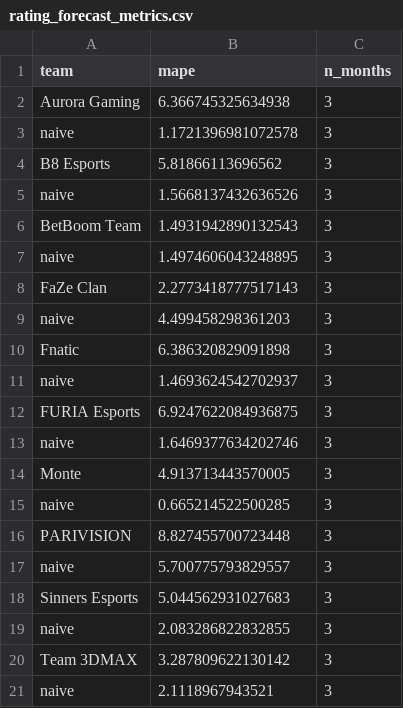
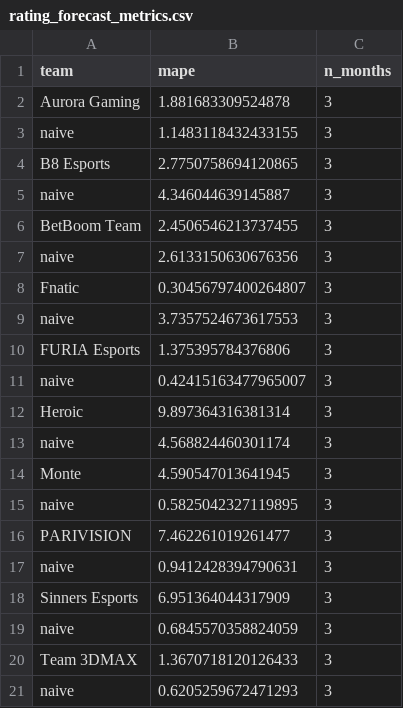
Before and after one commit to IlliaDol/cs2-match-analytics, a CSV file: outputs/rating_forecast_metrics.csv, drawn as a sheet.

```diff
--- a/outputs/rating_forecast_metrics.csv
+++ b/outputs/rating_forecast_metrics.csv
@@ -1,21 +1,21 @@
 team,mape,n_months
-Aurora Gaming,6.366745325634938,3
-naive,1.1721396981072578,3
-B8 Esports,5.81866113696562,3
-naive,1.5668137432636526,3
-BetBoom Team,1.4931942890132543,3
-naive,1.4974606043248895,3
-FaZe Clan,2.2773418777517143,3
-naive,4.499458298361203,3
-Fnatic,6.386320829091898,3
-naive,1.4693624542702937,3
-FURIA Esports,6.9247622084936875,3
-naive,1.6469377634202746,3
-Monte,4.913713443570005,3
-naive,0.665214522500285,3
-PARIVISION,8.827455700723448,3
-naive,5.700775793829557,3
-Sinners Esports,5.044562931027683,3
-naive,2.083286822832855,3
-Team 3DMAX,3.287809622130142,3
-naive,2.1118967943521,3
+Aurora Gaming,1.881683309524878,3
+naive,1.1483118432433155,3
+B8 Esports,2.7750758694120865,3
+naive,4.346044639145887,3
+BetBoom Team,2.4506546213737455,3
+naive,2.6133150630676356,3
+Fnatic,0.30456797400264807,3
+naive,3.7357524673617553,3
+FURIA Esports,1.375395784376806,3
+naive,0.42415163477965007,3
+Heroic,9.897364316381314,3
+naive,4.568824460301174,3
+Monte,4.590547013641945,3
+naive,0.5825042327119895,3
+PARIVISION,7.462261019261477,3
+naive,0.9412428394790631,3
+Sinners Esports,6.951364044317909,3
+naive,0.6845570358824059,3
+Team 3DMAX,1.3670718120126433,3
+naive,0.6205259672471293,3
```
Also changed, not shown: outputs/bayesian_ratings.csv, outputs/causal_event_pairs.csv, 40 other files.
